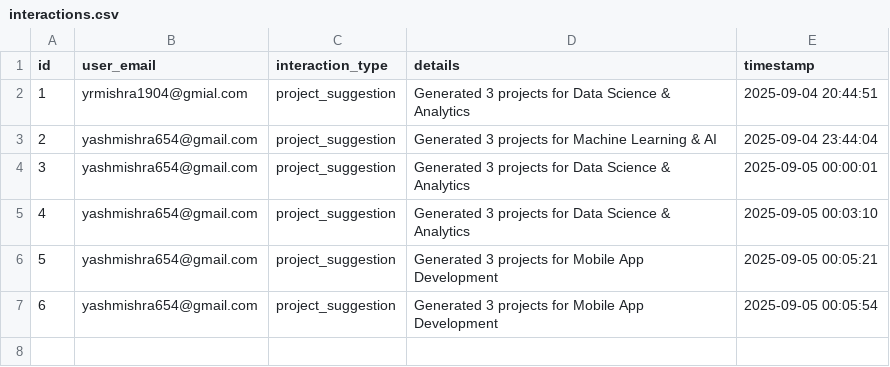
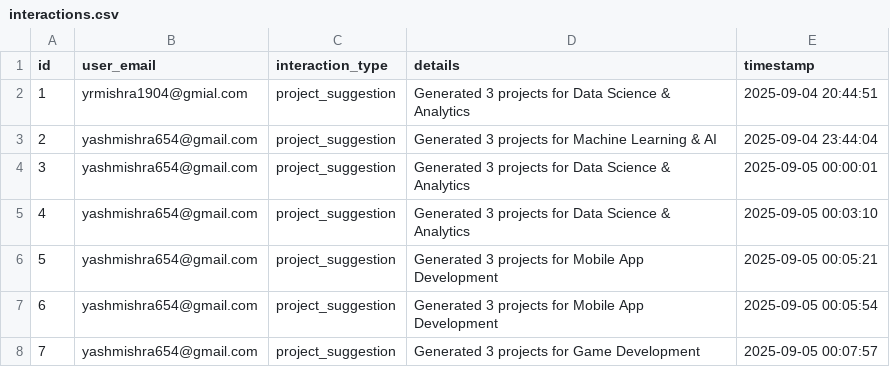
Before and after one commit to apatil23/My-AI-Mentor, a CSV file: data/interactions.csv, drawn as a sheet; the diff names each change by its address in the sheet, - before the commit and + after, or states it on an @@ line.

```diff
--- a/data/interactions.csv
+++ b/data/interactions.csv
+row 8: 7 | yashmishra654@gmail.com | project_suggestion | Generated 3 projects for Game Development | 2025-09-05 00:07:57
```
